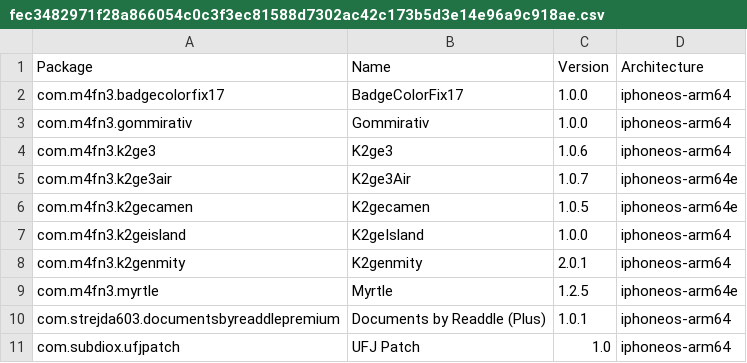
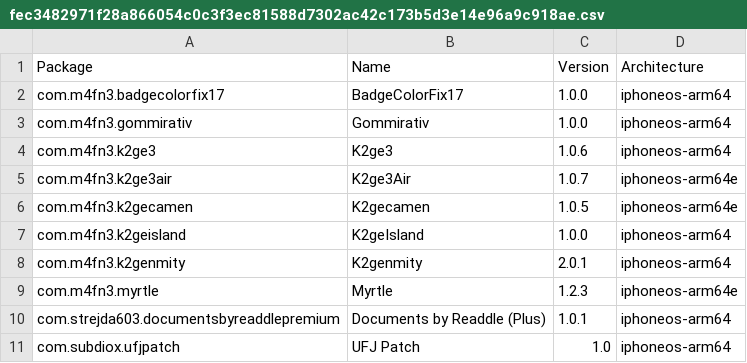
Before and after one commit to pastnm/crc_bark, a CSV file: Library/Caches/com.nan.crc/fec3482971f28a866054c0c3f3ec81588d7302ac42c173b5d3e14e96a9c918ae.csv, drawn as a sheet.

Commit message:
更新 fec3482971f28a866054c0c3f3ec81588d7302ac42c173b5d3e14e96a9c918ae.csv

```diff
--- a/Library/Caches/com.nan.crc/fec3482971f28a866054c0c3f3ec81588d7302ac42c173b5d3e14e96a9c918ae.csv
+++ b/Library/Caches/com.nan.crc/fec3482971f28a866054c0c3f3ec81588d7302ac42c173b5d3e14e96a9c918ae.csv
@@ -8,3 +8,3 @@ com.m4fn3.k2geisland,K2geIsland,1.0.0,iphoneos-arm64
 com.m4fn3.k2genmity,K2genmity,2.0.1,iphoneos-arm64
-com.m4fn3.myrtle,Myrtle,1.2.5,iphoneos-arm64e
+com.m4fn3.myrtle,Myrtle,1.2.3,iphoneos-arm64e
 com.strejda603.documentsbyreaddlepremium,Documents by Readdle (Plus),1.0.1,iphoneos-arm64
```
